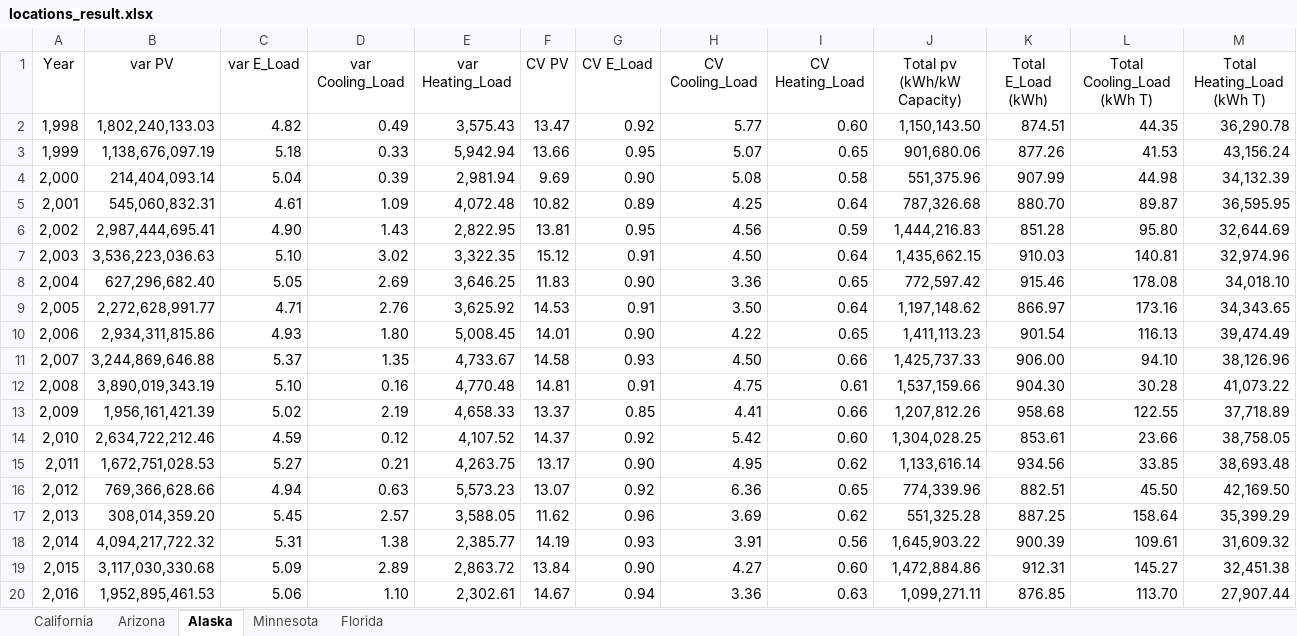
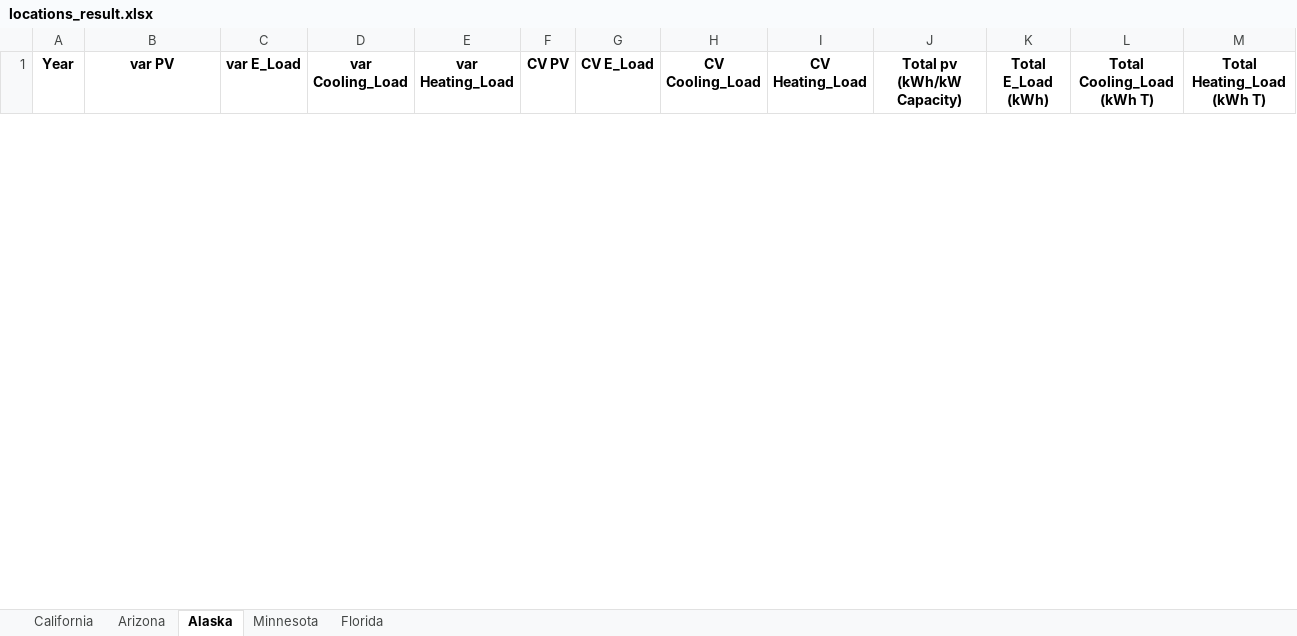
Before and after one commit to ARResearchCC/Capacity_Algo, an Excel workbook: Yearly_Results/locations_result.xlsx, sheet Alaska, drawn as a sheet; only a part is shown; values as stored, in another font and other column widths than the file's, no borders; removed rows and columns are numbered as before the commit, all else as after; the diff covers the shown part only; the diff names each change by its address in the sheet, - before the commit and + after, or states it on an @@ line.

```diff
--- a/Yearly_Results/locations_result.xlsx (sheet Alaska)
+++ b/Yearly_Results/locations_result.xlsx (sheet Alaska)
-A1:M1 bold: off
+A1:M1 bold: on
-row 2: 1,998 | 1,802,240,133.03 | 4.82 | 0.49 | 3,575.43 | 13.47 | 0.92 | 5.77 | 0.60 | 1,150,143.50 | 874.51 | 44.35 | 36,290.78
-row 3: 1,999 | 1,138,676,097.19 | 5.18 | 0.33 | 5,942.94 | 13.66 | 0.95 | 5.07 | 0.65 | 901,680.06 | 877.26 | 41.53 | 43,156.24
-row 4: 2,000 | 214,404,093.14 | 5.04 | 0.39 | 2,981.94 | 9.69 | 0.90 | 5.08 | 0.58 | 551,375.96 | 907.99 | 44.98 | 34,132.39
-row 5: 2,001 | 545,060,832.31 | 4.61 | 1.09 | 4,072.48 | 10.82 | 0.89 | 4.25 | 0.64 | 787,326.68 | 880.70 | 89.87 | 36,595.95
-row 6: 2,002 | 2,987,444,695.41 | 4.90 | 1.43 | 2,822.95 | 13.81 | 0.95 | 4.56 | 0.59 | 1,444,216.83 | 851.28 | 95.80 | 32,644.69
-row 7: 2,003 | 3,536,223,036.63 | 5.10 | 3.02 | 3,322.35 | 15.12 | 0.91 | 4.50 | 0.64 | 1,435,662.15 | 910.03 | 140.81 | 32,974.96
-row 8: 2,004 | 627,296,682.40 | 5.05 | 2.69 | 3,646.25 | 11.83 | 0.90 | 3.36 | 0.65 | 772,597.42 | 915.46 | 178.08 | 34,018.10
-row 9: 2,005 | 2,272,628,991.77 | 4.71 | 2.76 | 3,625.92 | 14.53 | 0.91 | 3.50 | 0.64 | 1,197,148.62 | 866.97 | 173.16 | 34,343.65
-row 10: 2,006 | 2,934,311,815.86 | 4.93 | 1.80 | 5,008.45 | 14.01 | 0.90 | 4.22 | 0.65 | 1,411,113.23 | 901.54 | 116.13 | 39,474.49
-row 11: 2,007 | 3,244,869,646.88 | 5.37 | 1.35 | 4,733.67 | 14.58 | 0.93 | 4.50 | 0.66 | 1,425,737.33 | 906.00 | 94.10 | 38,126.96
-row 12: 2,008 | 3,890,019,343.19 | 5.10 | 0.16 | 4,770.48 | 14.81 | 0.91 | 4.75 | 0.61 | 1,537,159.66 | 904.30 | 30.28 | 41,073.22
-row 13: 2,009 | 1,956,161,421.39 | 5.02 | 2.19 | 4,658.33 | 13.37 | 0.85 | 4.41 | 0.66 | 1,207,812.26 | 958.68 | 122.55 | 37,718.89
-row 14: 2,010 | 2,634,722,212.46 | 4.59 | 0.12 | 4,107.52 | 14.37 | 0.92 | 5.42 | 0.60 | 1,304,028.25 | 853.61 | 23.66 | 38,758.05
-row 15: 2,011 | 1,672,751,028.53 | 5.27 | 0.21 | 4,263.75 | 13.17 | 0.90 | 4.95 | 0.62 | 1,133,616.14 | 934.56 | 33.85 | 38,693.48
-row 16: 2,012 | 769,366,628.66 | 4.94 | 0.63 | 5,573.23 | 13.07 | 0.92 | 6.36 | 0.65 | 774,339.96 | 882.51 | 45.50 | 42,169.50
-row 17: 2,013 | 308,014,359.20 | 5.45 | 2.57 | 3,588.05 | 11.62 | 0.96 | 3.69 | 0.62 | 551,325.28 | 887.25 | 158.64 | 35,399.29
-row 18: 2,014 | 4,094,217,722.32 | 5.31 | 1.38 | 2,385.77 | 14.19 | 0.93 | 3.91 | 0.56 | 1,645,903.22 | 900.39 | 109.61 | 31,609.32
-row 19: 2,015 | 3,117,030,330.68 | 5.09 | 2.89 | 2,863.72 | 13.84 | 0.90 | 4.27 | 0.60 | 1,472,884.86 | 912.31 | 145.27 | 32,451.38
-row 20: 2,016 | 1,952,895,461.53 | 5.06 | 1.10 | 2,302.61 | 14.67 | 0.94 | 3.36 | 0.63 | 1,099,271.11 | 876.85 | 113.70 | 27,907.44
```
Also changed, not shown: 25 added rows and 6 removed rows elsewhere in this sheet, sheet Minnesota, sheet Florida, sheet Arizona, sheet California, Safe_Results/SA_Capacity_Costs/SA_Capacity_Costs_LPLB.xlsx, Safe_Results/SA_Locations/SA_Locations_Alaska.xlsx, 40 other files.
